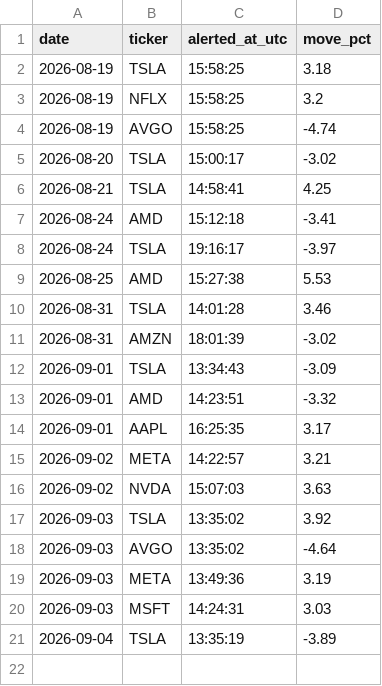
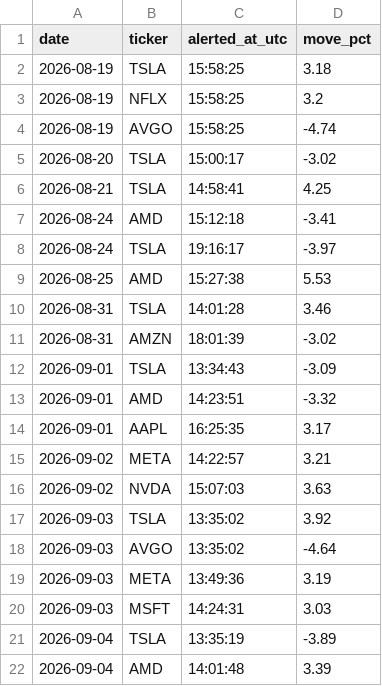
Before and after one commit to StockMagicBall/stock-screener, a CSV file: intraday_alerts_today.csv, drawn as a sheet; the diff names each change by its address in the sheet, - before the commit and + after, or states it on an @@ line.

```diff
--- a/intraday_alerts_today.csv
+++ b/intraday_alerts_today.csv
+row 22: 2026-09-04 | AMD | 14:01:48 | 3.39
```
